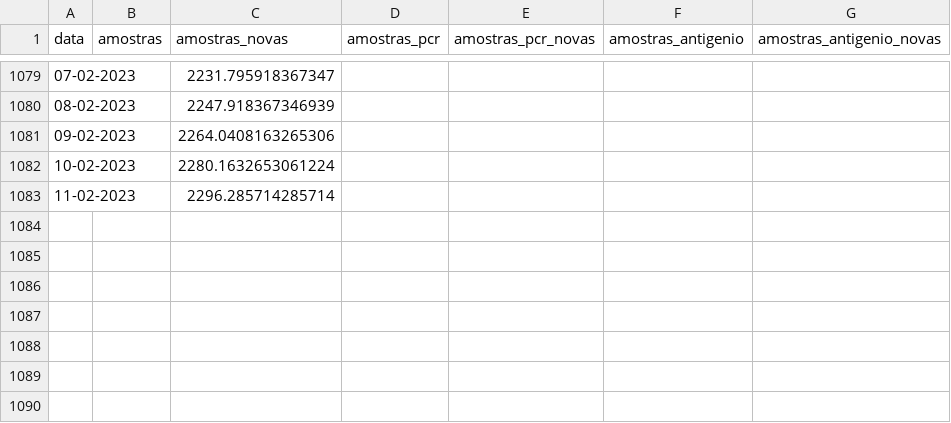
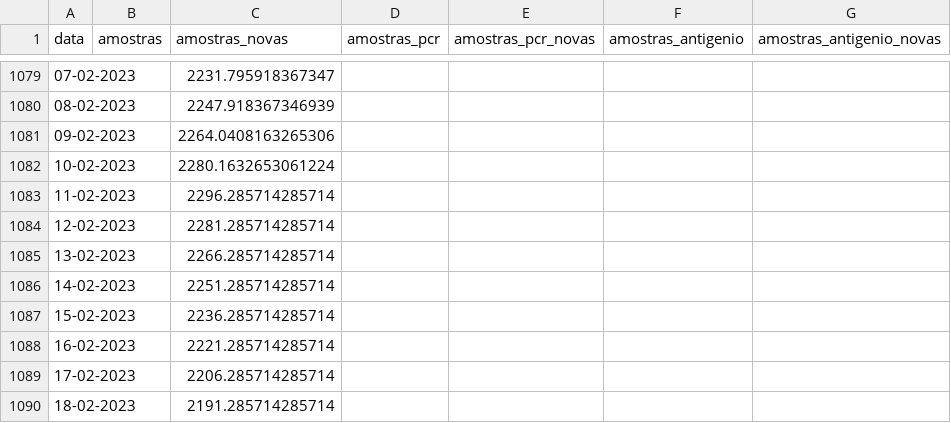
Before and after one commit to ghomem/coviz-data, a CSV file: merged/amostras.csv, drawn as a sheet; only a part is shown, gaps mark what is left out.

Commit message:
update data for the day

```diff
--- a/merged/amostras.csv
+++ b/merged/amostras.csv
@@ -1083 +1083,8 @@ data,amostras,amostras_novas,amostras_pcr,amostras_pcr_novas,amostras_antigenio,
 11-02-2023,,2296.285714285714,,,,
+12-02-2023,,2281.285714285714,,,,
+13-02-2023,,2266.285714285714,,,,
+14-02-2023,,2251.285714285714,,,,
+15-02-2023,,2236.285714285714,,,,
+16-02-2023,,2221.285714285714,,,,
+17-02-2023,,2206.285714285714,,,,
+18-02-2023,,2191.285714285714,,,,
```
